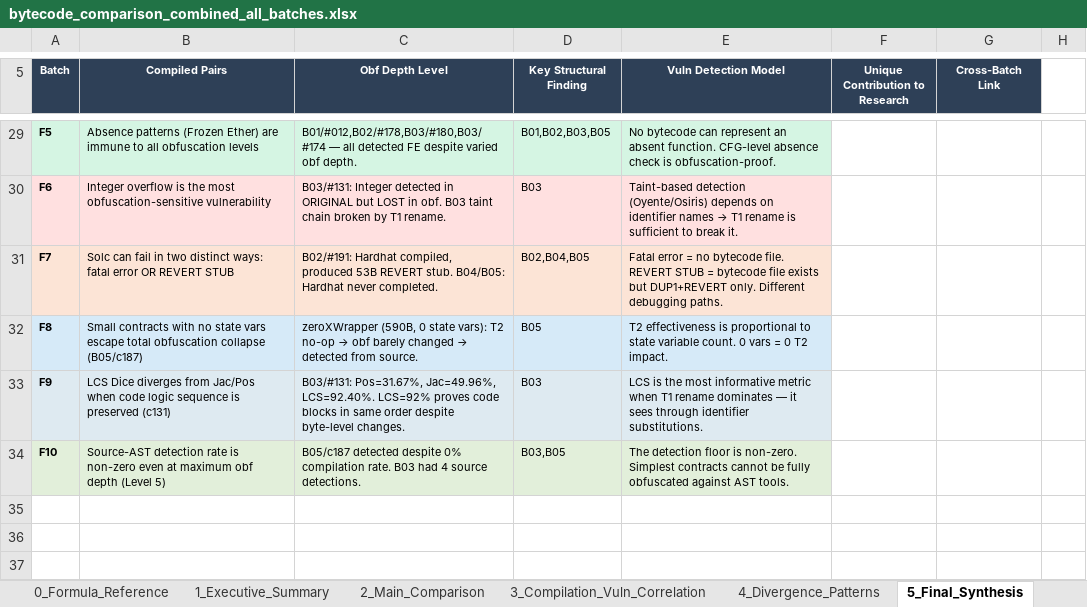
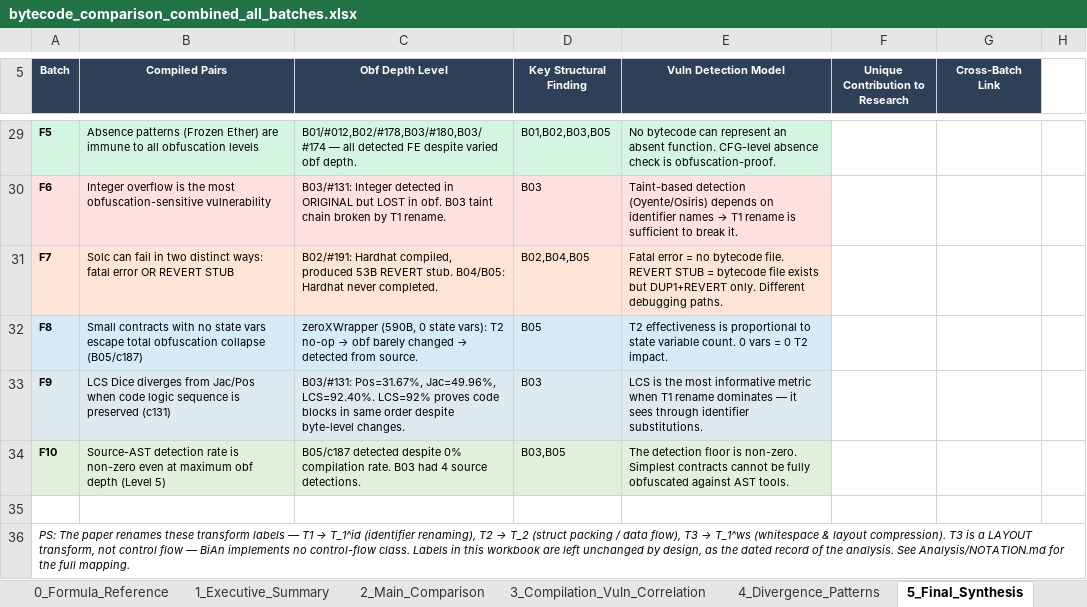
Before and after one commit to Gamannn/smart_contract_research, an Excel workbook: Analysis/Combined/bytecode_comparison_combined_all_batches.xlsx, sheet 5_Final_Synthesis, drawn as a sheet; only a part is shown, gaps mark what is left out; values as stored, in another font and other column widths than the file's, no borders; the diff names each change by its address in the sheet, - before the commit and + after, or states it on an @@ line.

```diff
--- a/Analysis/Combined/bytecode_comparison_combined_all_batches.xlsx (sheet 5_Final_Synthesis)
+++ b/Analysis/Combined/bytecode_comparison_combined_all_batches.xlsx (sheet 5_Final_Synthesis)
+row 35: (empty)
+row 36: PS: The paper renames these transform labels — T1 → T_1^id (identifier renaming), T2 → T_2 (struct packing / data flow), T3 → T_1^ws (whitespace & layout compression). T3 is a LAYOUT transform, not control flow — BiAn implements no control-flow class. Labels in this workbook are left unchanged by design, as the dated record of the analysis. See Analysis/NOTATION.md for the full mapping.
```
Also changed, not shown: sheet 4_Divergence_Patterns, sheet 2_Main_Comparison, Analysis/Combined/contract_analysis_combined_summary.xlsx, Analysis/Combined/vulnerability_efficiency_combined_summary.xlsx, 45 other files.
